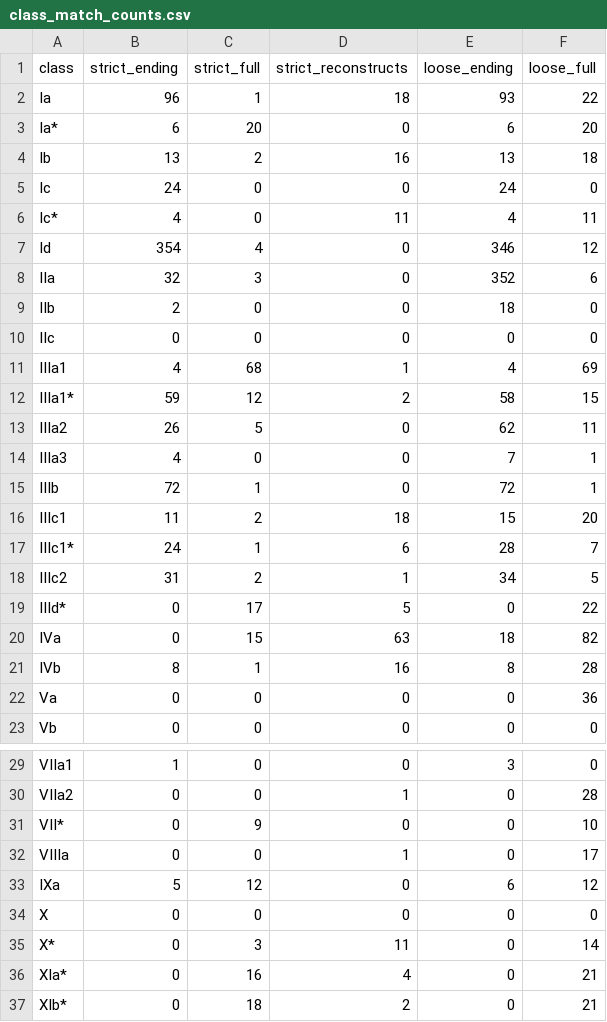
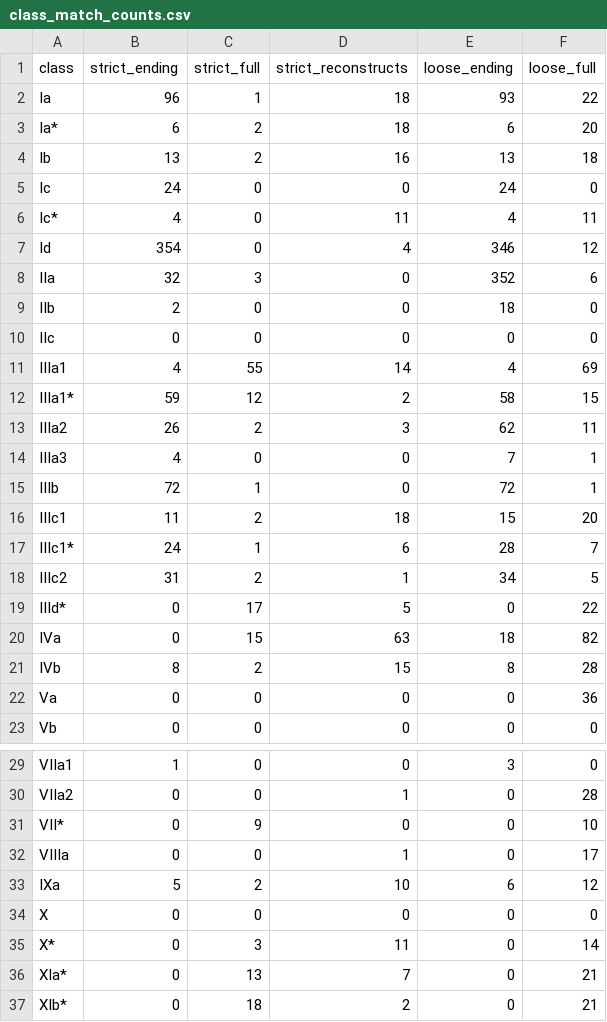
Before and after one commit to CharlieMcVicker/king-recreation, a CSV file: artifacts/reports/class_match_counts.csv, drawn as a sheet; only a part is shown, gaps mark what is left out.

```diff
--- a/artifacts/reports/class_match_counts.csv
+++ b/artifacts/reports/class_match_counts.csv
@@ -2,3 +2,3 @@ class,strict_ending,strict_full,strict_reconstructs,loose_ending,loose_full
 Ia,96,1,18,93,22
-Ia*,6,20,0,6,20
+Ia*,6,2,18,6,20
 Ib,13,2,16,13,18
@@ -6,3 +6,3 @@ Ic,24,0,0,24,0
 Ic*,4,0,11,4,11
-Id,354,4,0,346,12
+Id,354,0,4,346,12
 IIa,32,3,0,352,6
@@ -10,5 +10,5 @@ IIb,2,0,0,18,0
 IIc,0,0,0,0,0
-IIIa1,4,68,1,4,69
+IIIa1,4,55,14,4,69
 IIIa1*,59,12,2,58,15
-IIIa2,26,5,0,62,11
+IIIa2,26,2,3,62,11
 IIIa3,4,0,0,7,1
@@ -20,3 +20,3 @@ IIId*,0,17,5,0,22
 IVa,0,15,63,18,82
-IVb,8,1,16,8,28
+IVb,8,2,15,8,28
 Va,0,0,0,0,36
@@ -32,6 +32,6 @@ VII*,0,9,0,0,10
 VIIIa,0,0,1,0,17
-IXa,5,12,0,6,12
+IXa,5,2,10,6,12
 X,0,0,0,0,0
 X*,0,3,11,0,14
-XIa*,0,16,4,0,21
+XIa*,0,13,7,0,21
 XIb*,0,18,2,0,21
```
Also changed, not shown: artifacts/data/matches.csv, artifacts/data/stem_corpus.csv, 11 other files.
